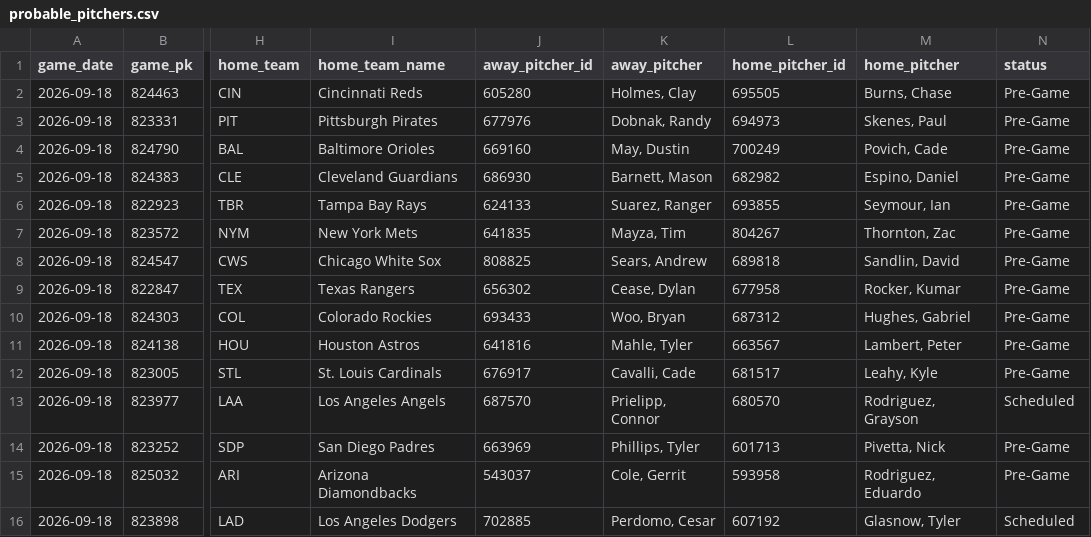
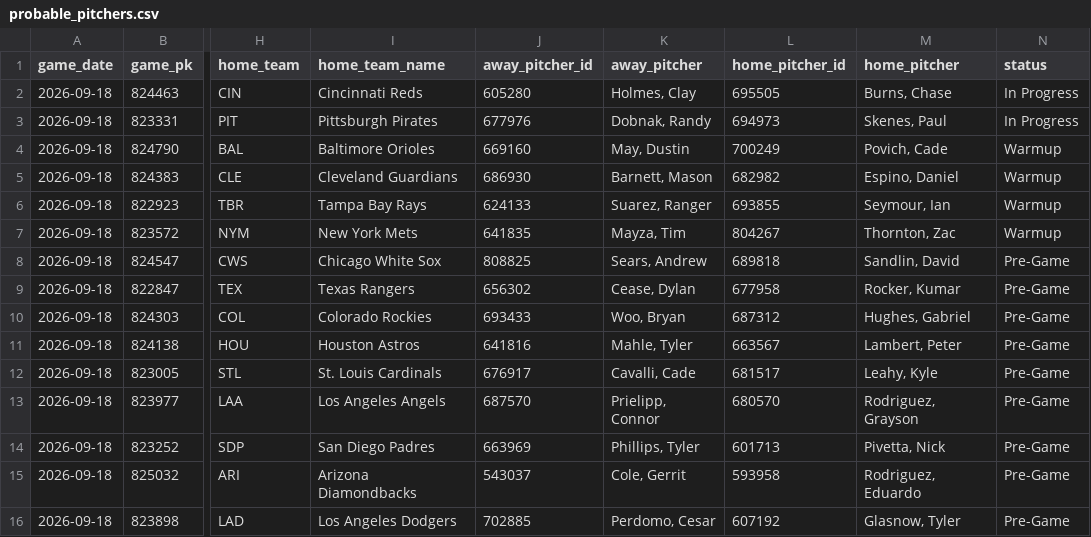
Before and after one commit to johnnydoe314/mlb-data, a CSV file: data/probable_pitchers.csv, drawn as a sheet; only a part is shown, gaps mark what is left out; the diff names each change by its address in the sheet, - before the commit and + after, or states it on an @@ line.

Commit message:
Pitchers update 23:04 UTC

```diff
--- a/data/probable_pitchers.csv
+++ b/data/probable_pitchers.csv
-N2:N3 (status): Pre-Game
+N2:N3 (status): In Progress
-N4:N7 (status): Pre-Game
+N4:N7 (status): Warmup
-N13 (status): Scheduled
+N13 (status): Pre-Game
-N16 (status): Scheduled
+N16 (status): Pre-Game
```
